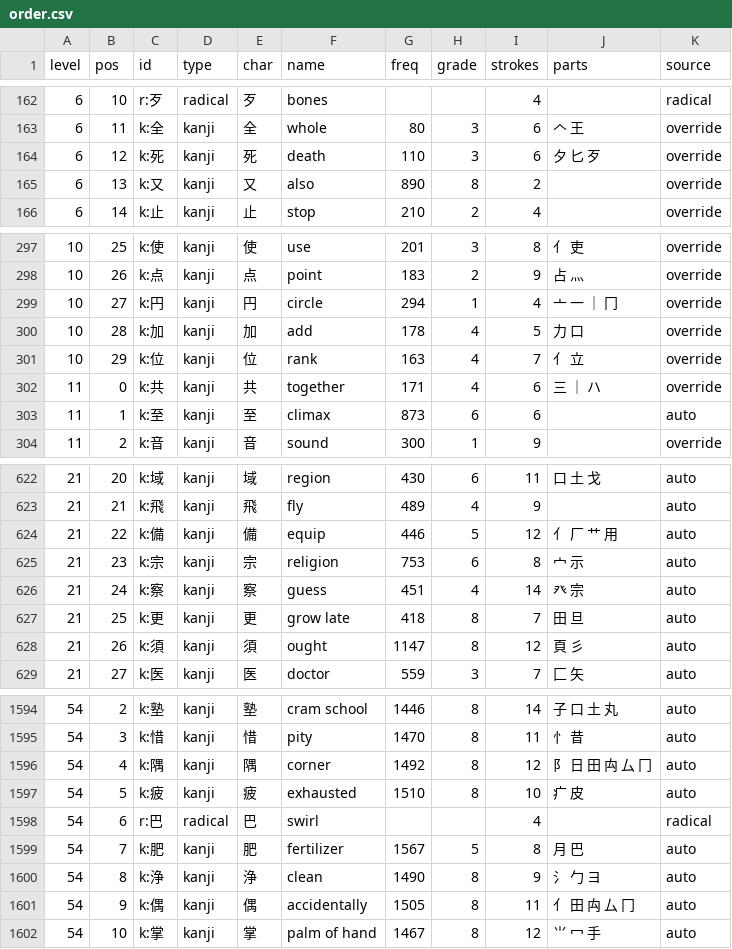
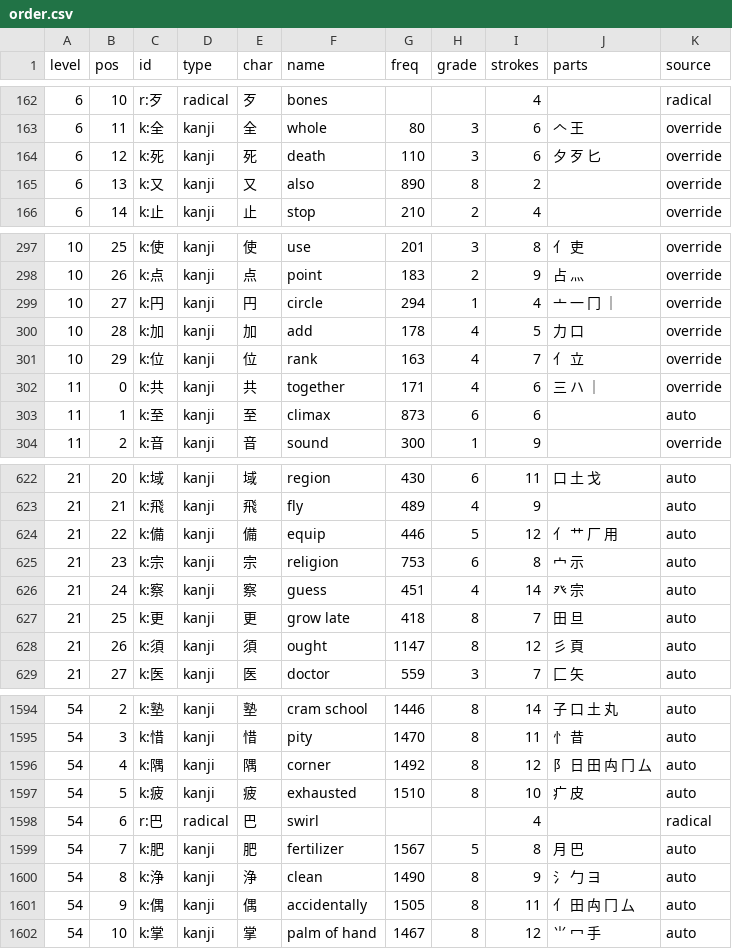
Before and after one commit to williamtoner/Kanjr, a CSV file: data/order.csv, drawn as a sheet; only a part is shown, gaps mark what is left out; the diff covers the shown part only.

```diff
--- a/data/order.csv
+++ b/data/order.csv
@@ -163,3 +163,3 @@ level,pos,id,type,char,name,freq,grade,strokes,parts,source
 6,11,k:全,kanji,全,whole,80,3,6,𠆢 王,override
-6,12,k:死,kanji,死,death,110,3,6,夕 匕 歹,override
+6,12,k:死,kanji,死,death,110,3,6,夕 歹 匕,override
 6,13,k:又,kanji,又,also,890,8,2,,override
@@ -298,6 +298,6 @@ level,pos,id,type,char,name,freq,grade,strokes,parts,source
 10,26,k:点,kanji,点,point,183,2,9,占 灬,override
-10,27,k:円,kanji,円,circle,294,1,4,亠 一 ｜ 冂,override
+10,27,k:円,kanji,円,circle,294,1,4,亠 一 冂 ｜,override
 10,28,k:加,kanji,加,add,178,4,5,力 口,override
 10,29,k:位,kanji,位,rank,163,4,7,亻 立,override
-11,0,k:共,kanji,共,together,171,4,6,三 ｜ ハ,override
+11,0,k:共,kanji,共,together,171,4,6,三 ハ ｜,override
 11,1,k:至,kanji,至,climax,873,6,6,,auto
@@ -623,3 +623,3 @@ level,pos,id,type,char,name,freq,grade,strokes,parts,source
 21,21,k:飛,kanji,飛,fly,489,4,9,,auto
-21,22,k:備,kanji,備,equip,446,5,12,亻 厂 艹 用,auto
+21,22,k:備,kanji,備,equip,446,5,12,亻 艹 厂 用,auto
 21,23,k:宗,kanji,宗,religion,753,6,8,宀 示,auto
@@ -627,3 +627,3 @@ level,pos,id,type,char,name,freq,grade,strokes,parts,source
 21,25,k:更,kanji,更,grow late,418,8,7,田 旦,auto
-21,26,k:須,kanji,須,ought,1147,8,12,頁 彡,auto
+21,26,k:須,kanji,須,ought,1147,8,12,彡 頁,auto
 21,27,k:医,kanji,医,doctor,559,3,7,匚 矢,auto
@@ -1595,3 +1595,3 @@ level,pos,id,type,char,name,freq,grade,strokes,parts,source
 54,3,k:惜,kanji,惜,pity,1470,8,11,忄 昔,auto
-54,4,k:隅,kanji,隅,corner,1492,8,12,阝 日 田 禸 厶 冂,auto
+54,4,k:隅,kanji,隅,corner,1492,8,12,阝 日 田 禸 冂 厶,auto
 54,5,k:疲,kanji,疲,exhausted,1510,8,10,疒 皮,auto
@@ -1600,3 +1600,3 @@ level,pos,id,type,char,name,freq,grade,strokes,parts,source
 54,8,k:浄,kanji,浄,clean,1490,8,9,氵 勹 ヨ,auto
-54,9,k:偶,kanji,偶,accidentally,1505,8,11,亻 田 禸 厶 冂,auto
+54,9,k:偶,kanji,偶,accidentally,1505,8,11,亻 田 禸 冂 厶,auto
 54,10,k:掌,kanji,掌,palm of hand,1467,8,12,⺌ 冖 手,auto
```
Also changed, not shown: 37 edited cells elsewhere in this file, 25 other files.
